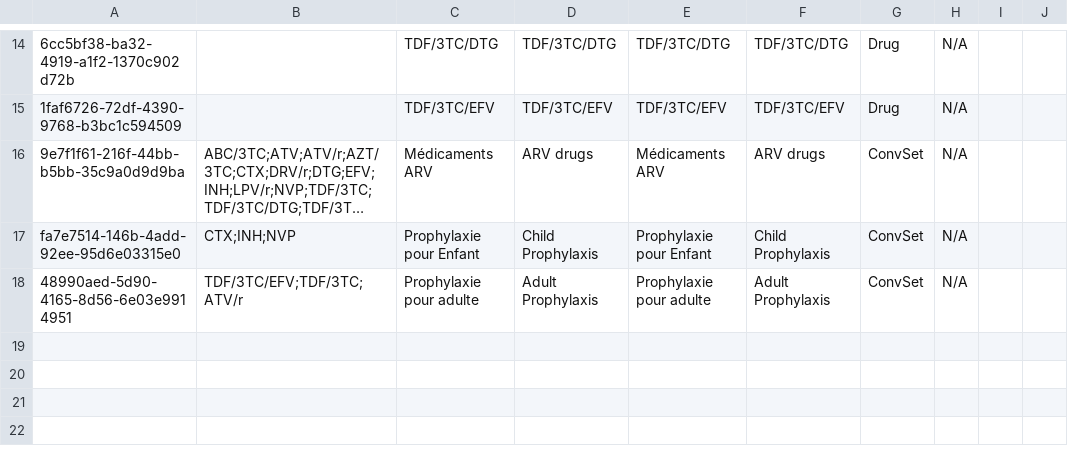
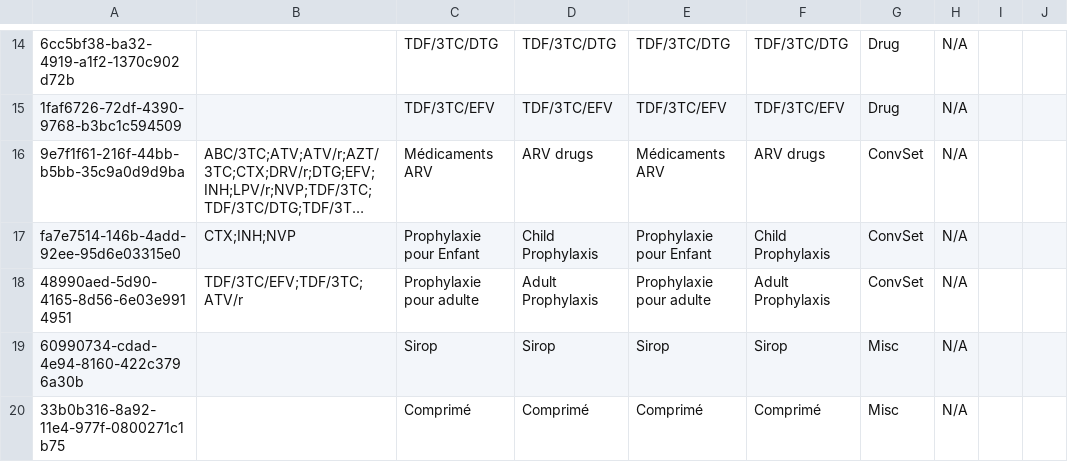
Before and after one commit to jembi/cameroon-bahmni-metadata, a CSV file: configuration/concepts/960_drugs_concepts.csv, drawn as a sheet; only a part is shown, gaps mark what is left out; long unchanged cells end in …; the diff names each change by its address in the sheet, - before the commit and + after, or states it on an @@ line.

Commit message:
COM-526 Rename drug forms Syrop and Tablet to french

```diff
--- a/configuration/concepts/960_drugs_concepts.csv
+++ b/configuration/concepts/960_drugs_concepts.csv
+row 19: 60990734-cdad-4e94-8160-422c3796a30b |  | Sirop | Sirop | Sirop | Sirop | Misc | N/A
+row 20: 33b0b316-8a92-11e4-977f-0800271c1b75 |  | Comprimé | Comprimé | Comprimé | Comprimé | Misc | N/A
```
